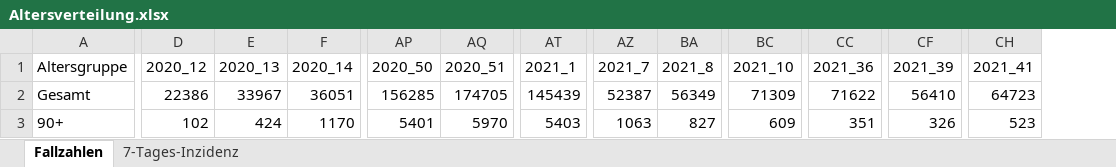
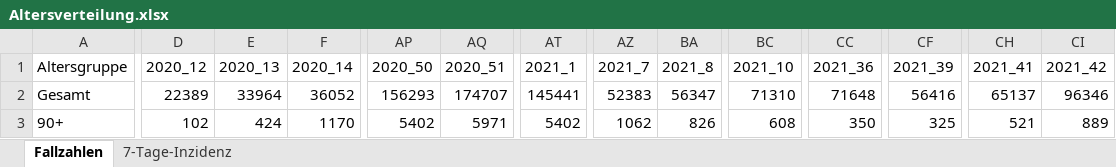
Before and after one commit to hodoi05/vaccinedata, an Excel workbook: data/source/Altersverteilung.xlsx, sheet Fallzahlen, drawn as a sheet; only a part is shown, gaps mark what is left out; values as stored, in another font and other column widths than the file's, no borders; the diff covers the shown part only; the diff names each change by its address in the sheet, - before the commit and + after, or states it on an @@ line.

```diff
--- a/data/source/Altersverteilung.xlsx (sheet Fallzahlen)
+++ b/data/source/Altersverteilung.xlsx (sheet Fallzahlen)
-sheet tab: 7-Tages-Inzidenz
+sheet tab: 7-Tage-Inzidenz
+column CI (2021_42), rows 2-3: 96346 | 889
-D2 (2020_12): 22386
+D2 (2020_12): 22389
-E2 (2020_13): 33967
+E2 (2020_13): 33964
-F2 (2020_14): 36051
+F2 (2020_14): 36052
-AP2 (2020_50): 156285
+AP2 (2020_50): 156293
-AQ2 (2020_51): 174705
+AQ2 (2020_51): 174707
-AT2 (2021_1): 145439
+AT2 (2021_1): 145441
-AZ2 (2021_7): 52387
+AZ2 (2021_7): 52383
-BA2 (2021_8): 56349
+BA2 (2021_8): 56347
-BC2 (2021_10): 71309
+BC2 (2021_10): 71310
-CC2 (2021_36): 71622
+CC2 (2021_36): 71648
-CF2 (2021_39): 56410
+CF2 (2021_39): 56416
-CH2 (2021_41): 64723
+CH2 (2021_41): 65137
-AP3 (2020_50): 5401
+AP3 (2020_50): 5402
-AQ3 (2020_51): 5970
+AQ3 (2020_51): 5971
-AT3 (2021_1): 5403
+AT3 (2021_1): 5402
-AZ3 (2021_7): 1063
+AZ3 (2021_7): 1062
-BA3 (2021_8): 827
+BA3 (2021_8): 826
-BC3 (2021_10): 609
+BC3 (2021_10): 608
-CC3 (2021_36): 351
+CC3 (2021_36): 350
-CF3 (2021_39): 326
+CF3 (2021_39): 325
-CH3 (2021_41): 523
+CH3 (2021_41): 521
```
Also changed, not shown: 463 edited cells elsewhere in this sheet, data/source/COVID-19_Todesfaelle.xlsx, 2 other files.
